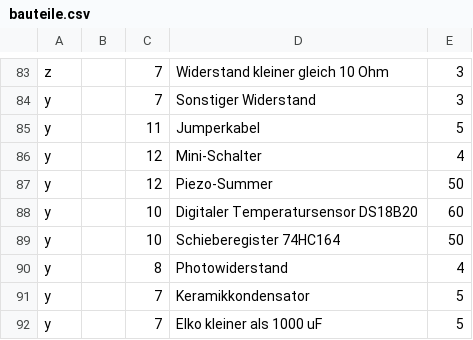
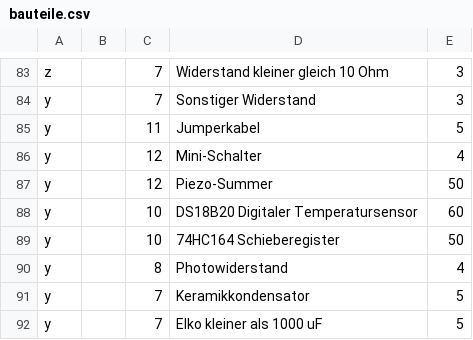
Before and after one commit to Eigenbaukombinat/Elektroniksortiment-data, a CSV file: bauteile.csv, drawn as a sheet; only a part is shown, gaps mark what is left out.

Commit message:
fix

```diff
--- a/bauteile.csv
+++ b/bauteile.csv
@@ -87,4 +87,4 @@ y;;12;Mini-Schalter;4
 y;;12;Piezo-Summer;50
-y;;10;Digitaler Temperatursensor DS18B20;60
-y;;10;Schieberegister 74HC164;50
+y;;10;DS18B20 Digitaler Temperatursensor;60
+y;;10;74HC164 Schieberegister;50
 y;;8;Photowiderstand;4
```
